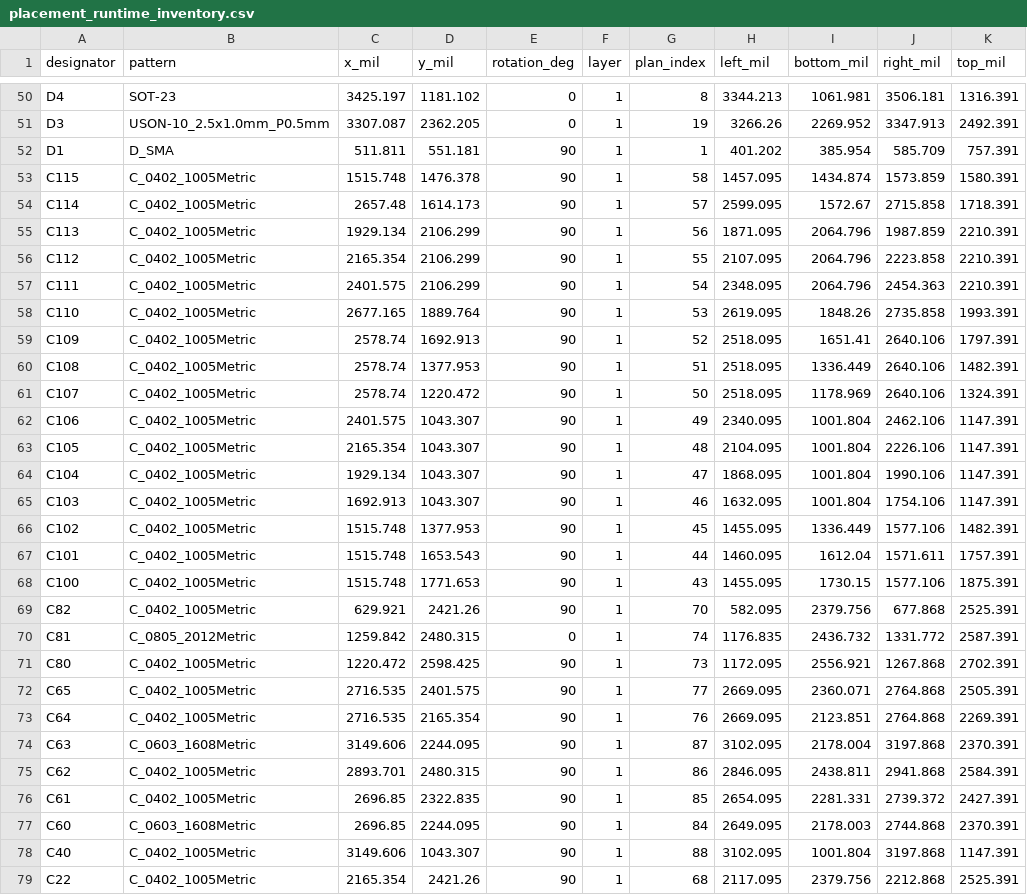
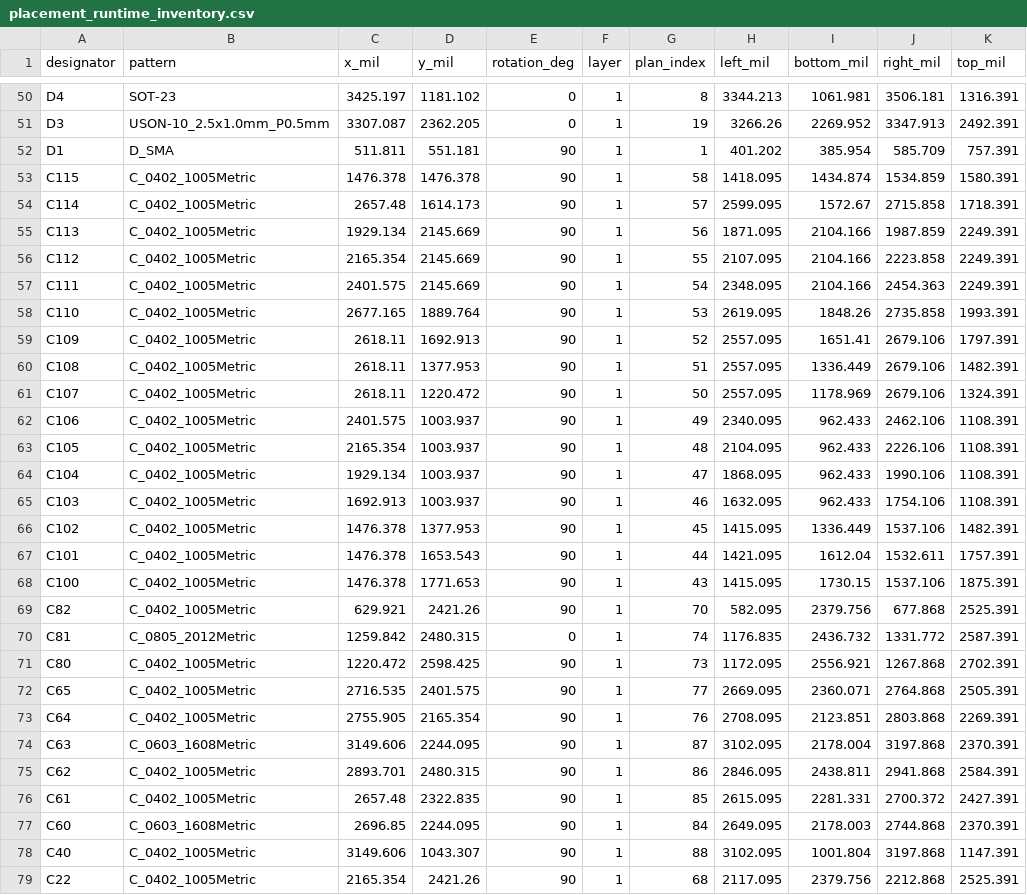
Before and after one commit to skif-ops/RLS_Head, a CSV file: hardware/system_carrier/altium/placement/placement_runtime_inventory.csv, drawn as a sheet; only a part is shown, gaps mark what is left out; the diff covers the shown part only.

```diff
--- a/hardware/system_carrier/altium/placement/placement_runtime_inventory.csv
+++ b/hardware/system_carrier/altium/placement/placement_runtime_inventory.csv
@@ -52,18 +52,18 @@ designator,pattern,x_mil,y_mil,rotation_deg,layer,plan_index,left_mil,bottom_mil
 "D1","D_SMA",511.811,551.181,90,1,1,401.202,385.954,585.709,757.391
-"C115","C_0402_1005Metric",1515.748,1476.378,90,1,58,1457.095,1434.874,1573.859,1580.391
+"C115","C_0402_1005Metric",1476.378,1476.378,90,1,58,1418.095,1434.874,1534.859,1580.391
 "C114","C_0402_1005Metric",2657.48,1614.173,90,1,57,2599.095,1572.67,2715.858,1718.391
-"C113","C_0402_1005Metric",1929.134,2106.299,90,1,56,1871.095,2064.796,1987.859,2210.391
-"C112","C_0402_1005Metric",2165.354,2106.299,90,1,55,2107.095,2064.796,2223.858,2210.391
-"C111","C_0402_1005Metric",2401.575,2106.299,90,1,54,2348.095,2064.796,2454.363,2210.391
+"C113","C_0402_1005Metric",1929.134,2145.669,90,1,56,1871.095,2104.166,1987.859,2249.391
+"C112","C_0402_1005Metric",2165.354,2145.669,90,1,55,2107.095,2104.166,2223.858,2249.391
+"C111","C_0402_1005Metric",2401.575,2145.669,90,1,54,2348.095,2104.166,2454.363,2249.391
 "C110","C_0402_1005Metric",2677.165,1889.764,90,1,53,2619.095,1848.26,2735.858,1993.391
-"C109","C_0402_1005Metric",2578.74,1692.913,90,1,52,2518.095,1651.41,2640.106,1797.391
-"C108","C_0402_1005Metric",2578.74,1377.953,90,1,51,2518.095,1336.449,2640.106,1482.391
-"C107","C_0402_1005Metric",2578.74,1220.472,90,1,50,2518.095,1178.969,2640.106,1324.391
-"C106","C_0402_1005Metric",2401.575,1043.307,90,1,49,2340.095,1001.804,2462.106,1147.391
-"C105","C_0402_1005Metric",2165.354,1043.307,90,1,48,2104.095,1001.804,2226.106,1147.391
-"C104","C_0402_1005Metric",1929.134,1043.307,90,1,47,1868.095,1001.804,1990.106,1147.391
-"C103","C_0402_1005Metric",1692.913,1043.307,90,1,46,1632.095,1001.804,1754.106,1147.391
-"C102","C_0402_1005Metric",1515.748,1377.953,90,1,45,1455.095,1336.449,1577.106,1482.391
-"C101","C_0402_1005Metric",1515.748,1653.543,90,1,44,1460.095,1612.04,1571.611,1757.391
-"C100","C_0402_1005Metric",1515.748,1771.653,90,1,43,1455.095,1730.15,1577.106,1875.391
+"C109","C_0402_1005Metric",2618.11,1692.913,90,1,52,2557.095,1651.41,2679.106,1797.391
+"C108","C_0402_1005Metric",2618.11,1377.953,90,1,51,2557.095,1336.449,2679.106,1482.391
+"C107","C_0402_1005Metric",2618.11,1220.472,90,1,50,2557.095,1178.969,2679.106,1324.391
+"C106","C_0402_1005Metric",2401.575,1003.937,90,1,49,2340.095,962.433,2462.106,1108.391
+"C105","C_0402_1005Metric",2165.354,1003.937,90,1,48,2104.095,962.433,2226.106,1108.391
+"C104","C_0402_1005Metric",1929.134,1003.937,90,1,47,1868.095,962.433,1990.106,1108.391
+"C103","C_0402_1005Metric",1692.913,1003.937,90,1,46,1632.095,962.433,1754.106,1108.391
+"C102","C_0402_1005Metric",1476.378,1377.953,90,1,45,1415.095,1336.449,1537.106,1482.391
+"C101","C_0402_1005Metric",1476.378,1653.543,90,1,44,1421.095,1612.04,1532.611,1757.391
+"C100","C_0402_1005Metric",1476.378,1771.653,90,1,43,1415.095,1730.15,1537.106,1875.391
 "C82","C_0402_1005Metric",629.921,2421.26,90,1,70,582.095,2379.756,677.868,2525.391
@@ -72,6 +72,6 @@ designator,pattern,x_mil,y_mil,rotation_deg,layer,plan_index,left_mil,bottom_mil
 "C65","C_0402_1005Metric",2716.535,2401.575,90,1,77,2669.095,2360.071,2764.868,2505.391
-"C64","C_0402_1005Metric",2716.535,2165.354,90,1,76,2669.095,2123.851,2764.868,2269.391
+"C64","C_0402_1005Metric",2755.905,2165.354,90,1,76,2708.095,2123.851,2803.868,2269.391
 "C63","C_0603_1608Metric",3149.606,2244.095,90,1,87,3102.095,2178.004,3197.868,2370.391
 "C62","C_0402_1005Metric",2893.701,2480.315,90,1,86,2846.095,2438.811,2941.868,2584.391
-"C61","C_0402_1005Metric",2696.85,2322.835,90,1,85,2654.095,2281.331,2739.372,2427.391
+"C61","C_0402_1005Metric",2657.48,2322.835,90,1,85,2615.095,2281.331,2700.372,2427.391
 "C60","C_0603_1608Metric",2696.85,2244.095,90,1,84,2649.095,2178.003,2744.868,2370.391
```
Also changed, not shown: 15 edited cells elsewhere in this file, hardware/system_carrier/altium/placement/EVT_SYS_CARRIER_PLACEMENT_SYS_001.csv, 20 other files.
